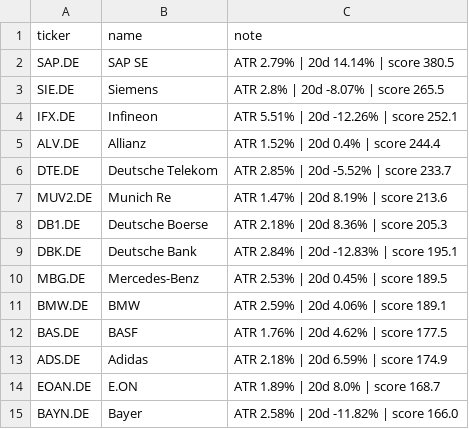
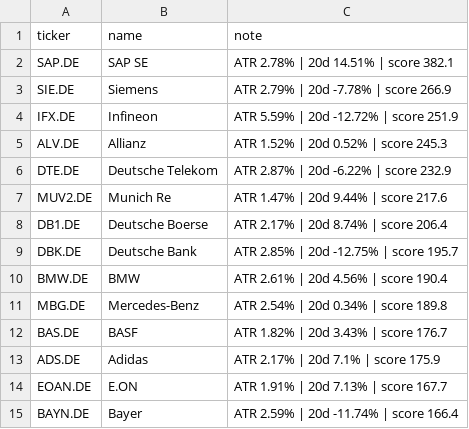
Before and after one commit to amaccountant/swing-agent, a CSV file: watchlist.csv, drawn as a sheet.

```diff
--- a/watchlist.csv
+++ b/watchlist.csv
@@ -1,15 +1,15 @@
 ticker,name,note
-SAP.DE,SAP SE,ATR 2.79% | 20d 14.14% | score 380.5
-SIE.DE,Siemens,ATR 2.8% | 20d -8.07% | score 265.5
-IFX.DE,Infineon,ATR 5.51% | 20d -12.26% | score 252.1
-ALV.DE,Allianz,ATR 1.52% | 20d 0.4% | score 244.4
-DTE.DE,Deutsche Telekom,ATR 2.85% | 20d -5.52% | score 233.7
-MUV2.DE,Munich Re,ATR 1.47% | 20d 8.19% | score 213.6
-DB1.DE,Deutsche Boerse,ATR 2.18% | 20d 8.36% | score 205.3
-DBK.DE,Deutsche Bank,ATR 2.84% | 20d -12.83% | score 195.1
-MBG.DE,Mercedes-Benz,ATR 2.53% | 20d 0.45% | score 189.5
-BMW.DE,BMW,ATR 2.59% | 20d 4.06% | score 189.1
-BAS.DE,BASF,ATR 1.76% | 20d 4.62% | score 177.5
-ADS.DE,Adidas,ATR 2.18% | 20d 6.59% | score 174.9
-EOAN.DE,E.ON,ATR 1.89% | 20d 8.0% | score 168.7
-BAYN.DE,Bayer,ATR 2.58% | 20d -11.82% | score 166.0
+SAP.DE,SAP SE,ATR 2.78% | 20d 14.51% | score 382.1
+SIE.DE,Siemens,ATR 2.79% | 20d -7.78% | score 266.9
+IFX.DE,Infineon,ATR 5.59% | 20d -12.72% | score 251.9
+ALV.DE,Allianz,ATR 1.52% | 20d 0.52% | score 245.3
+DTE.DE,Deutsche Telekom,ATR 2.87% | 20d -6.22% | score 232.9
+MUV2.DE,Munich Re,ATR 1.47% | 20d 9.44% | score 217.6
+DB1.DE,Deutsche Boerse,ATR 2.17% | 20d 8.74% | score 206.4
+DBK.DE,Deutsche Bank,ATR 2.85% | 20d -12.75% | score 195.7
+BMW.DE,BMW,ATR 2.61% | 20d 4.56% | score 190.4
+MBG.DE,Mercedes-Benz,ATR 2.54% | 20d 0.34% | score 189.8
+BAS.DE,BASF,ATR 1.82% | 20d 3.43% | score 176.7
+ADS.DE,Adidas,ATR 2.17% | 20d 7.1% | score 175.9
+EOAN.DE,E.ON,ATR 1.91% | 20d 7.13% | score 167.7
+BAYN.DE,Bayer,ATR 2.59% | 20d -11.74% | score 166.4
```
Also changed, not shown: 3 other files.
